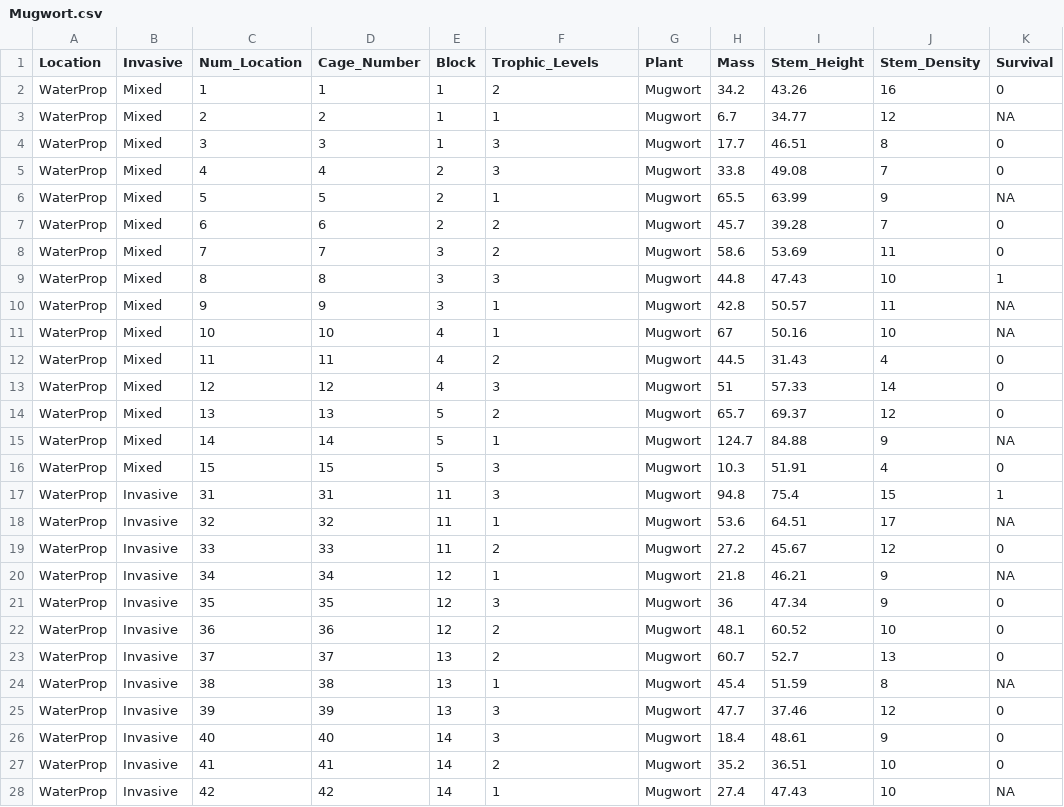
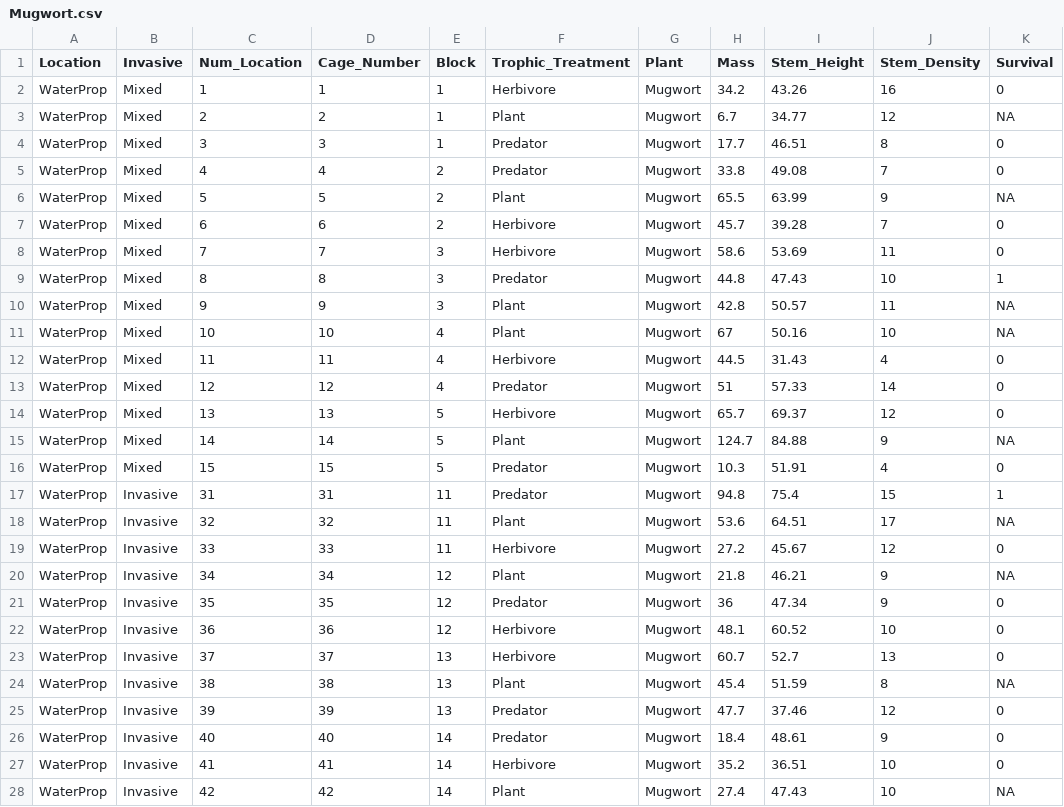
Before and after one commit to sgosliner/masters_thesis, a CSV file: Mugwort.csv, drawn as a sheet; only a part is shown; the diff covers the shown part only; the diff names each change by its address in the sheet, - before the commit and + after, or states it on an @@ line.

```diff
--- a/Mugwort.csv
+++ b/Mugwort.csv
-F1: Trophic_Levels
+F1: Trophic_Treatment
-F2 (Trophic_Treatment): 2
+F2 (Trophic_Treatment): Herbivore
-F3 (Trophic_Treatment): 1
+F3 (Trophic_Treatment): Plant
-F4:F5 (Trophic_Treatment): 3
+F4:F5 (Trophic_Treatment): Predator
-F6 (Trophic_Treatment): 1
+F6 (Trophic_Treatment): Plant
-F7:F8 (Trophic_Treatment): 2
+F7:F8 (Trophic_Treatment): Herbivore
-F9 (Trophic_Treatment): 3
+F9 (Trophic_Treatment): Predator
-F10:F11 (Trophic_Treatment): 1
+F10:F11 (Trophic_Treatment): Plant
-F12 (Trophic_Treatment): 2
+F12 (Trophic_Treatment): Herbivore
-F13 (Trophic_Treatment): 3
+F13 (Trophic_Treatment): Predator
-F14 (Trophic_Treatment): 2
+F14 (Trophic_Treatment): Herbivore
-F15 (Trophic_Treatment): 1
+F15 (Trophic_Treatment): Plant
-F16:F17 (Trophic_Treatment): 3
+F16:F17 (Trophic_Treatment): Predator
-F18 (Trophic_Treatment): 1
+F18 (Trophic_Treatment): Plant
-F19 (Trophic_Treatment): 2
+F19 (Trophic_Treatment): Herbivore
-F20 (Trophic_Treatment): 1
+F20 (Trophic_Treatment): Plant
-F21 (Trophic_Treatment): 3
+F21 (Trophic_Treatment): Predator
-F22:F23 (Trophic_Treatment): 2
+F22:F23 (Trophic_Treatment): Herbivore
-F24 (Trophic_Treatment): 1
+F24 (Trophic_Treatment): Plant
-F25:F26 (Trophic_Treatment): 3
+F25:F26 (Trophic_Treatment): Predator
-F27 (Trophic_Treatment): 2
+F27 (Trophic_Treatment): Herbivore
-F28 (Trophic_Treatment): 1
+F28 (Trophic_Treatment): Plant
```
Also changed, not shown: 63 edited cells elsewhere in this file, Goldenrod.csv, Gosliner_ThesisData.csv, 2 other files.
